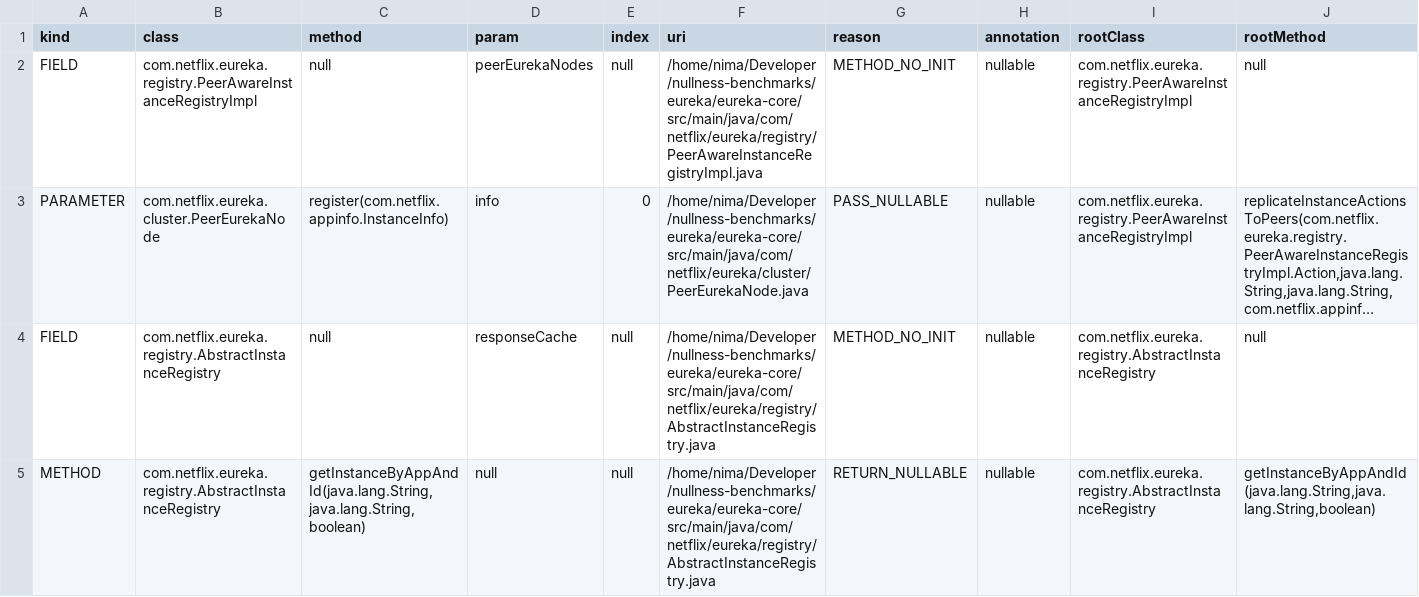
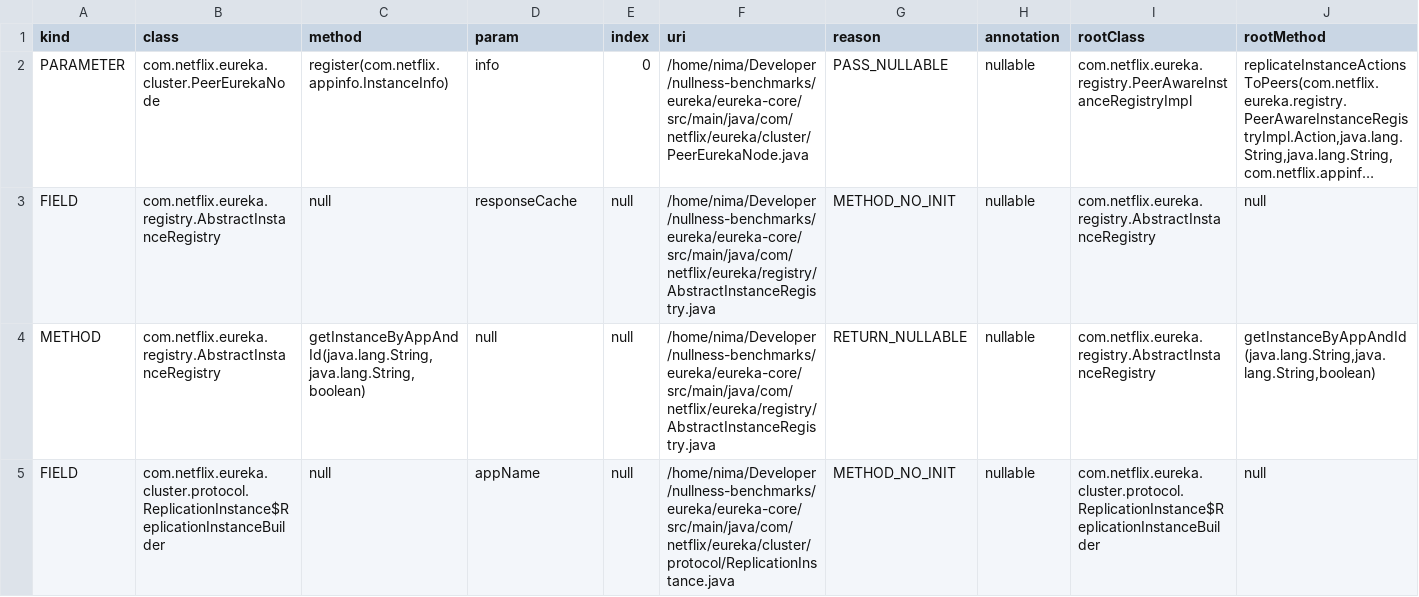
Before and after one commit to nimakarimipour/eureka, a TSV file: annotator-out/0/fixes.tsv, drawn as a sheet; only a part is shown; the shorter side is filled out with more unchanged rows; long unchanged cells end in …; the diff names each change by its address in the sheet, - before the commit and + after, or states it on an @@ line.

```diff
--- a/annotator-out/0/fixes.tsv
+++ b/annotator-out/0/fixes.tsv
-row 2: FIELD | com.netflix.eureka.registry.PeerAwareInstanceRegistryImpl | null | peerEurekaNodes | null | /home/nima/Developer/nullness-benchmarks/eureka/eureka-core/src/main/java/com/netflix/eureka/registry/PeerAwareInstanceRegistryImpl.java | METHOD_NO_INIT | nullable | com.netflix.eureka.registry.PeerAwareInstanceRegistryImpl | null
```
Also changed, not shown: annotator-out/0/errors.tsv, 3 other files.
